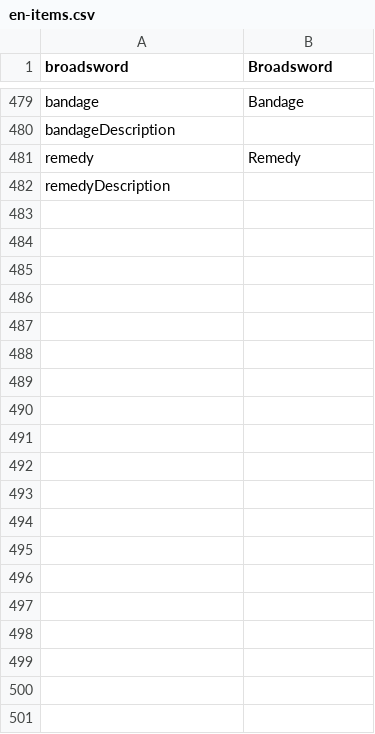
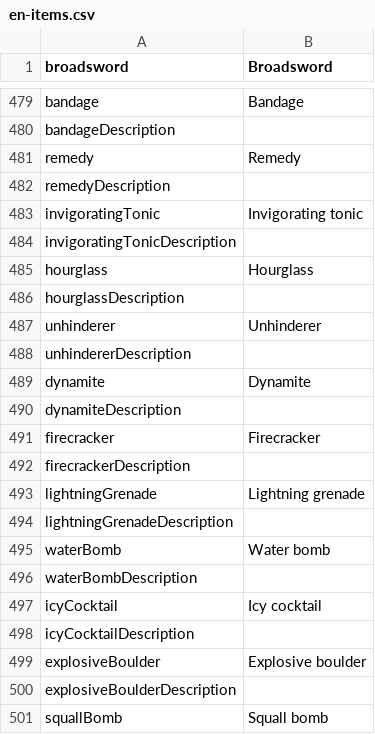
Before and after one commit to MaximeJoly96/LC_Unity, a CSV file: LC_Unity/Assets/Data/Languages/English/en-items.csv, drawn as a sheet; only a part is shown, gaps mark what is left out; the diff covers the shown part only.

```diff
--- a/LC_Unity/Assets/Data/Languages/English/en-items.csv
+++ b/LC_Unity/Assets/Data/Languages/English/en-items.csv
@@ -482 +482,20 @@ remedy;Remedy
 remedyDescription;
+invigoratingTonic;Invigorating tonic
+invigoratingTonicDescription;
+hourglass;Hourglass
+hourglassDescription;
+unhinderer;Unhinderer
+unhindererDescription;
+dynamite;Dynamite
+dynamiteDescription;
+firecracker;Firecracker
+firecrackerDescription;
+lightningGrenade;Lightning grenade
+lightningGrenadeDescription;
+waterBomb;Water bomb
+waterBombDescription;
+icyCocktail;Icy cocktail
+icyCocktailDescription;
+explosiveBoulder;Explosive boulder
+explosiveBoulderDescription;
+squallBomb;Squall bomb
```
Also changed, not shown: 75 added rows elsewhere in this file, LC_Unity/Assets/Data/Languages/French/fr-items.csv, 2 other files.
